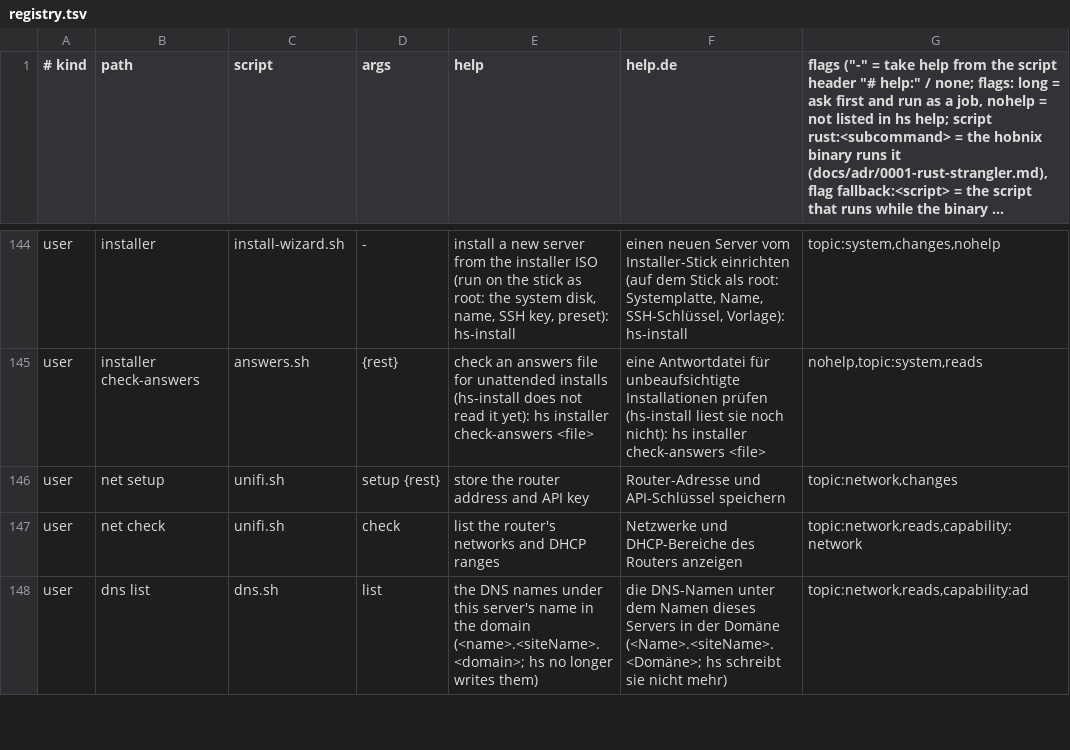
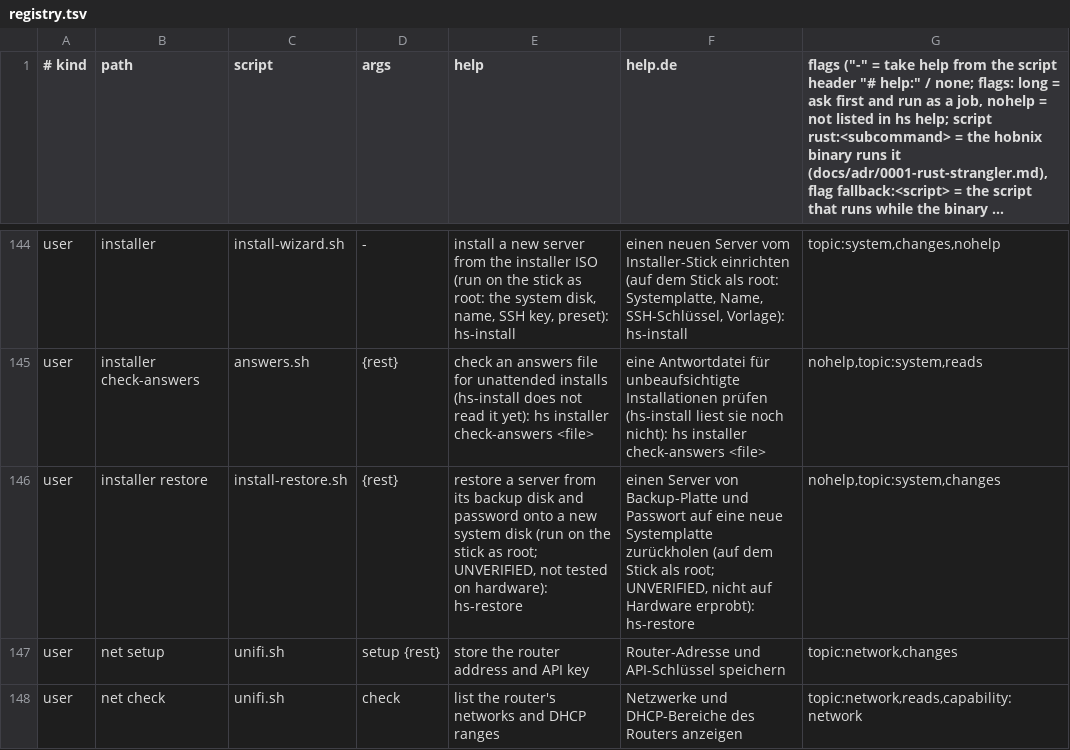
Before and after one commit to hobnix/server, a TSV file: scripts/lib/registry.tsv, drawn as a sheet; only a part is shown, gaps mark what is left out; the shorter side is filled out with more unchanged rows; long unchanged cells end in …; the diff names each change by its address in the sheet, - before the commit and + after, or states it on an @@ line.

```diff
--- a/scripts/lib/registry.tsv
+++ b/scripts/lib/registry.tsv
+row 146: user | installer restore | install-restore.sh | {rest} | restore a server from its backup disk and password onto a new system disk (run on the stick as root; UNVERIFIED, not tested on hardware): hs-restore | einen Server von Backup-Platte und Passwort auf eine neue Systemplatte zurückholen (auf dem Stick als root; UNVERIFIED, nicht auf Hardware erprobt): hs-restore | nohelp,topic:system,changes
```
Also changed, not shown: scripts/lib/i18n/de.tsv, 10 other files.
